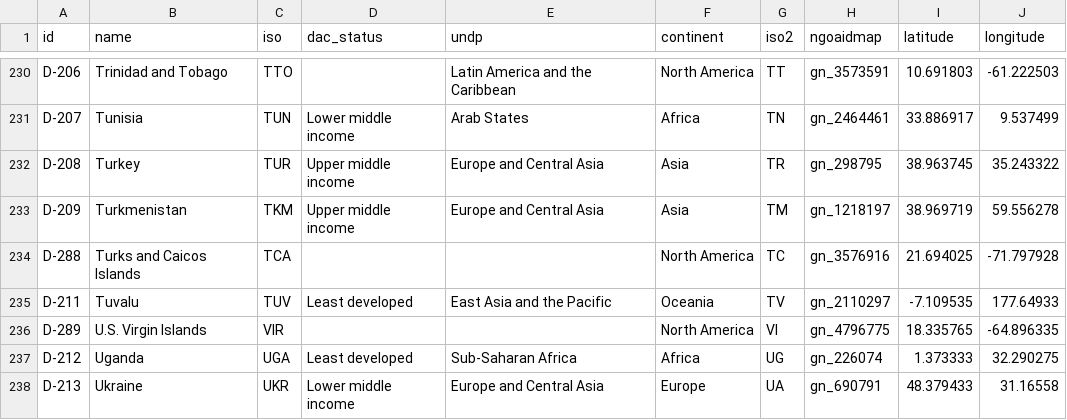
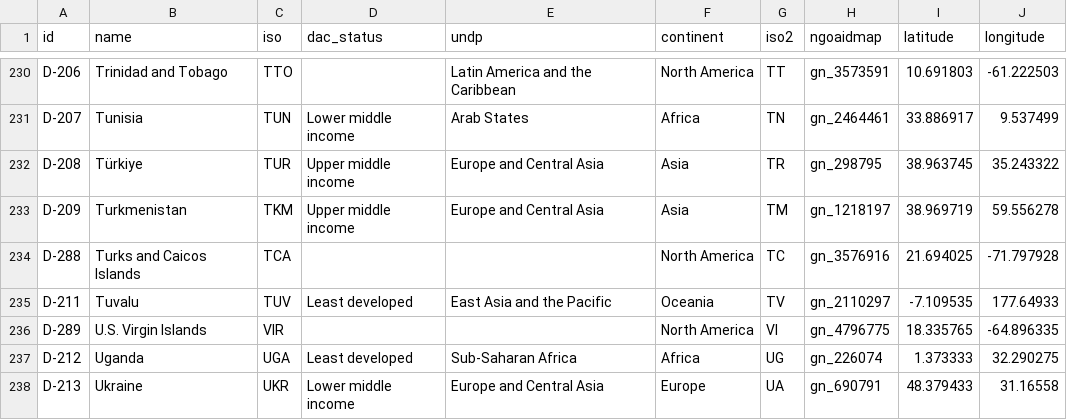
Before and after one commit to drkane/ngo-explorer, a CSV file: ngo_explorer/utils/countries.csv, drawn as a sheet; only a part is shown, gaps mark what is left out; the diff covers the shown part only.

```diff
--- a/ngo_explorer/utils/countries.csv
+++ b/ngo_explorer/utils/countries.csv
@@ -231,3 +231,3 @@ D-206,Trinidad and Tobago,TTO,,Latin America and the Caribbean,North America,TT,
 D-207,Tunisia,TUN,Lower middle income,Arab States,Africa,TN,gn_2464461,33.886917,9.537499
-D-208,Turkey,TUR,Upper middle income,Europe and Central Asia,Asia,TR,gn_298795,38.963745,35.243322
+D-208,Türkiye,TUR,Upper middle income,Europe and Central Asia,Asia,TR,gn_298795,38.963745,35.243322
 D-209,Turkmenistan,TKM,Upper middle income,Europe and Central Asia,Asia,TM,gn_1218197,38.969719,59.556278
```
Also changed, not shown: 2 added rows and 18 edited cells elsewhere in this file, 4 other files.
